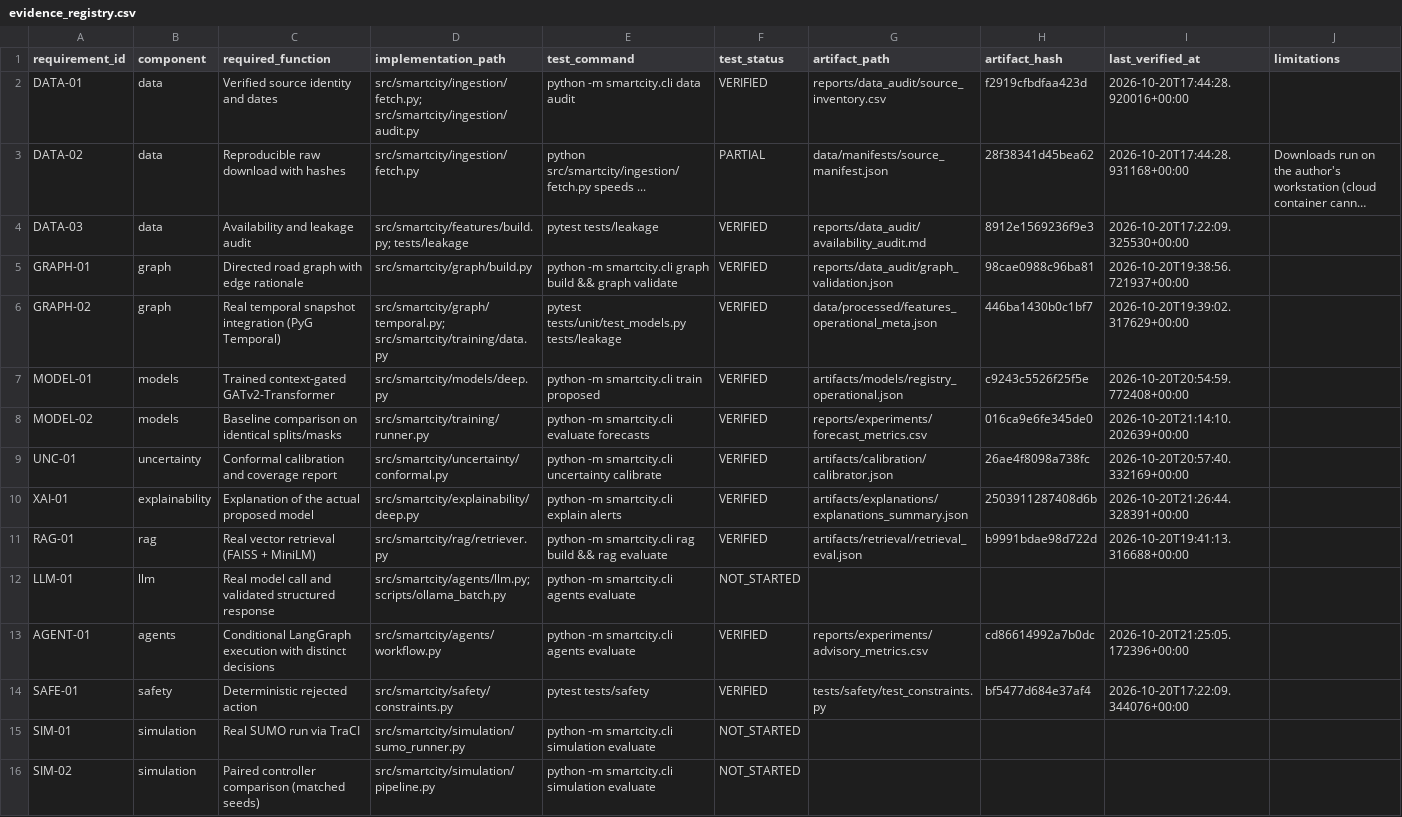
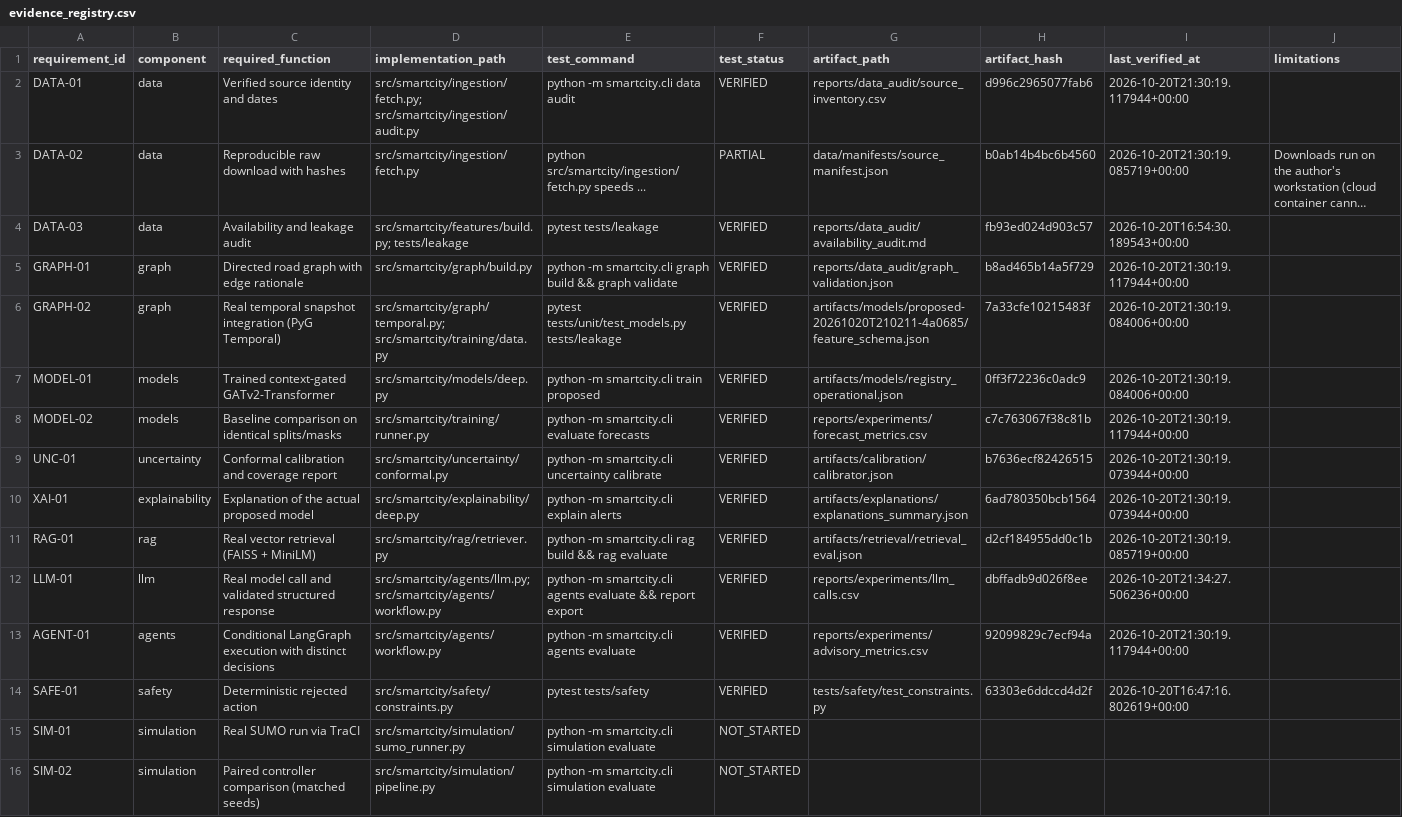
Before and after one commit to sricharansk/Major-Project, a CSV file: reports/verification/evidence_registry.csv, drawn as a sheet; only a part is shown; long unchanged cells end in …; the diff covers the shown part only; the diff names each change by its address in the sheet, - before the commit and + after, or states it on an @@ line.

```diff
--- a/reports/verification/evidence_registry.csv
+++ b/reports/verification/evidence_registry.csv
-H2 (artifact_hash): f2919cfbdfaa423d
+H2 (artifact_hash): d996c2965077fab6
-I2 (last_verified_at): 2026-10-20T17:44:28.920016+00:00
+I2 (last_verified_at): 2026-10-20T21:30:19.117944+00:00
-H3 (artifact_hash): 28f38341d45bea62
+H3 (artifact_hash): b0ab14b4bc6b4560
-I3 (last_verified_at): 2026-10-20T17:44:28.931168+00:00
+I3 (last_verified_at): 2026-10-20T21:30:19.085719+00:00
-H4 (artifact_hash): 8912e1569236f9e3
+H4 (artifact_hash): fb93ed024d903c57
-I4 (last_verified_at): 2026-10-20T17:22:09.325530+00:00
+I4 (last_verified_at): 2026-10-20T16:54:30.189543+00:00
-H5 (artifact_hash): 98cae0988c96ba81
+H5 (artifact_hash): b8ad465b14a5f729
-I5 (last_verified_at): 2026-10-20T19:38:56.721937+00:00
+I5 (last_verified_at): 2026-10-20T21:30:19.117944+00:00
-G6 (artifact_path): data/processed/features_operational_meta.json
+G6 (artifact_path): artifacts/models/proposed-20261020T210211-4a0685/feature_schema.json
-H6 (artifact_hash): 446ba1430b0c1bf7
+H6 (artifact_hash): 7a33cfe10215483f
-I6 (last_verified_at): 2026-10-20T19:39:02.317629+00:00
+I6 (last_verified_at): 2026-10-20T21:30:19.084006+00:00
-H7 (artifact_hash): c9243c5526f25f5e
+H7 (artifact_hash): 0ff3f72236c0adc9
-I7 (last_verified_at): 2026-10-20T20:54:59.772408+00:00
+I7 (last_verified_at): 2026-10-20T21:30:19.084006+00:00
-H8 (artifact_hash): 016ca9e6fe345de0
+H8 (artifact_hash): c7c763067f38c81b
-I8 (last_verified_at): 2026-10-20T21:14:10.202639+00:00
+I8 (last_verified_at): 2026-10-20T21:30:19.117944+00:00
-H9 (artifact_hash): 26ae4f8098a738fc
+H9 (artifact_hash): b7636ecf82426515
-I9 (last_verified_at): 2026-10-20T20:57:40.332169+00:00
+I9 (last_verified_at): 2026-10-20T21:30:19.073944+00:00
-H10 (artifact_hash): 2503911287408d6b
+H10 (artifact_hash): 6ad780350bcb1564
-I10 (last_verified_at): 2026-10-20T21:26:44.328391+00:00
+I10 (last_verified_at): 2026-10-20T21:30:19.073944+00:00
-H11 (artifact_hash): b9991bdae98d722d
+H11 (artifact_hash): d2cf184955dd0c1b
-I11 (last_verified_at): 2026-10-20T19:41:13.316688+00:00
+I11 (last_verified_at): 2026-10-20T21:30:19.085719+00:00
-D12 (implementation_path): src/smartcity/agents/llm.py; scripts/ollama_batch.py
+D12 (implementation_path): src/smartcity/agents/llm.py; src/smartcity/agents/workflow.py
-E12 (test_command): …agents evaluate
+E12 (test_command): …agents evaluate && report export
-F12 (test_status): NOT_STARTED
+F12 (test_status): VERIFIED
-G12 (artifact_path): (empty)
+G12 (artifact_path): reports/experiments/llm_calls.csv
-H12 (artifact_hash): (empty)
+H12 (artifact_hash): dbffadb9d026f8ee
-I12 (last_verified_at): (empty)
+I12 (last_verified_at): 2026-10-20T21:34:27.506236+00:00
-H13 (artifact_hash): cd86614992a7b0dc
+H13 (artifact_hash): 92099829c7ecf94a
-I13 (last_verified_at): 2026-10-20T21:25:05.172396+00:00
+I13 (last_verified_at): 2026-10-20T21:30:19.117944+00:00
-H14 (artifact_hash): bf5477d684e37af4
+H14 (artifact_hash): 63303e6ddccd4d2f
-I14 (last_verified_at): 2026-10-20T17:22:09.344076+00:00
+I14 (last_verified_at): 2026-10-20T16:47:16.802619+00:00
```
Also changed, not shown: 13 edited cells elsewhere in this file, reports/data_audit/link_split_coverage.csv, reports/experiments/runtime_metrics.csv, 21 other files.
